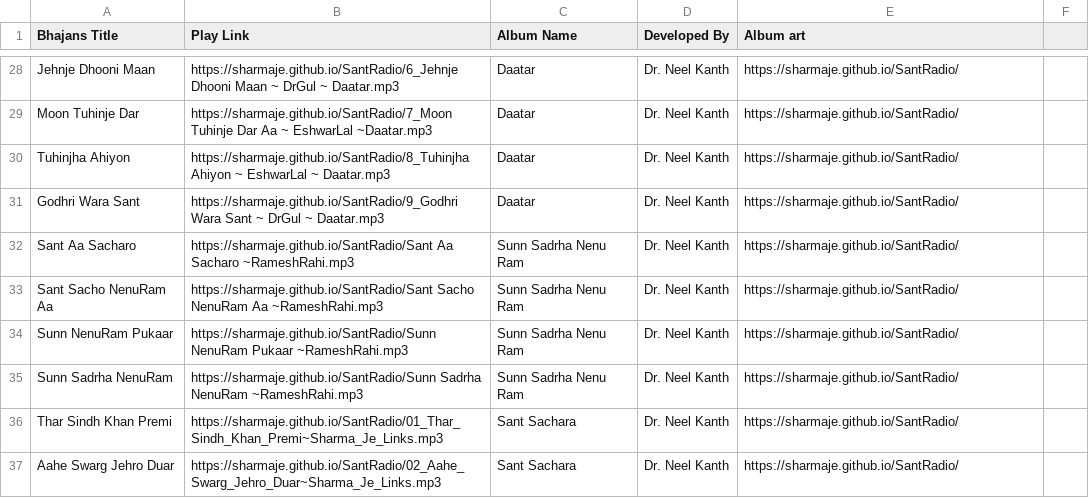
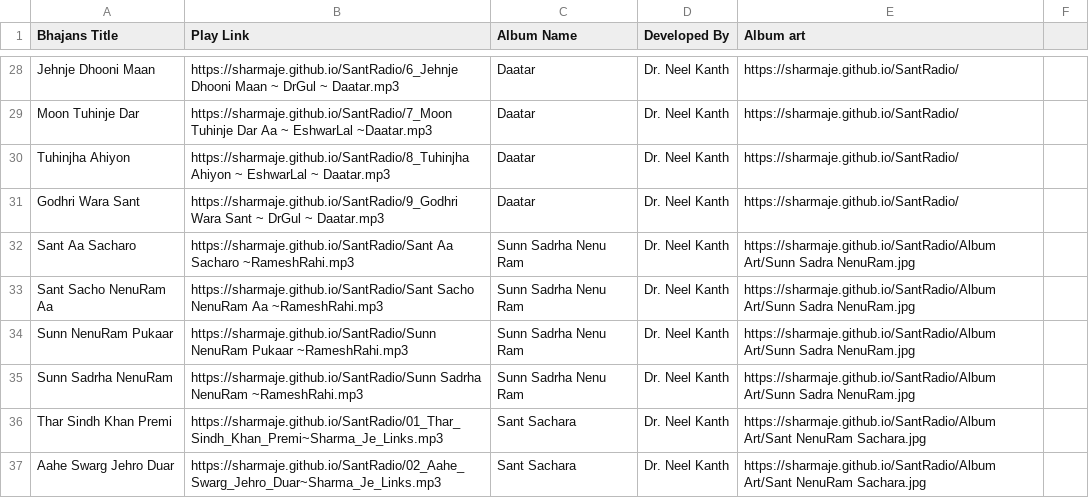
Before and after one commit to sharmaje/SantRadio, a CSV file: SxVxNdbv.csv, drawn as a sheet; only a part is shown, gaps mark what is left out; the diff covers the shown part only.

Commit message:
Update SxVxNdbv.csv

```diff
--- a/SxVxNdbv.csv
+++ b/SxVxNdbv.csv
@@ -31,7 +31,7 @@ Tuhinjha Ahiyon,https://sharmaje.github.io/SantRadio/8_Tuhinjha Ahiyon ~ EshwarL
 Godhri Wara Sant,https://sharmaje.github.io/SantRadio/9_Godhri Wara Sant ~ DrGul ~ Daatar.mp3,Daatar,Dr. Neel Kanth,https://sharmaje.github.io/SantRadio/
-Sant Aa Sacharo,https://sharmaje.github.io/SantRadio/Sant Aa Sacharo ~RameshRahi.mp3,Sunn Sadrha Nenu Ram,Dr. Neel Kanth,https://sharmaje.github.io/SantRadio/
-Sant Sacho NenuRam Aa,https://sharmaje.github.io/SantRadio/Sant Sacho NenuRam Aa ~RameshRahi.mp3,Sunn Sadrha Nenu Ram,Dr. Neel Kanth,https://sharmaje.github.io/SantRadio/
-Sunn NenuRam Pukaar,https://sharmaje.github.io/SantRadio/Sunn NenuRam Pukaar ~RameshRahi.mp3,Sunn Sadrha Nenu Ram,Dr. Neel Kanth,https://sharmaje.github.io/SantRadio/
-Sunn Sadrha NenuRam,https://sharmaje.github.io/SantRadio/Sunn Sadrha NenuRam ~RameshRahi.mp3,Sunn Sadrha Nenu Ram,Dr. Neel Kanth,https://sharmaje.github.io/SantRadio/
-Thar Sindh Khan Premi,https://sharmaje.github.io/SantRadio/01_Thar_Sindh_Khan_Premi~Sharma_Je_Links.mp3,Sant Sachara,Dr. Neel Kanth,https://sharmaje.github.io/SantRadio/
-Aahe Swarg Jehro Duar,https://sharmaje.github.io/SantRadio/02_Aahe_Swarg_Jehro_Duar~Sharma_Je_Links.mp3,Sant Sachara,Dr. Neel Kanth,https://sharmaje.github.io/SantRadio/
+Sant Aa Sacharo,https://sharmaje.github.io/SantRadio/Sant Aa Sacharo ~RameshRahi.mp3,Sunn Sadrha Nenu Ram,Dr. Neel Kanth,https://sharmaje.github.io/SantRadio/Album Art/Sunn Sadra NenuRam.jpg
+Sant Sacho NenuRam Aa,https://sharmaje.github.io/SantRadio/Sant Sacho NenuRam Aa ~RameshRahi.mp3,Sunn Sadrha Nenu Ram,Dr. Neel Kanth,https://sharmaje.github.io/SantRadio/Album Art/Sunn Sadra NenuRam.jpg
+Sunn NenuRam Pukaar,https://sharmaje.github.io/SantRadio/Sunn NenuRam Pukaar ~RameshRahi.mp3,Sunn Sadrha Nenu Ram,Dr. Neel Kanth,https://sharmaje.github.io/SantRadio/Album Art/Sunn Sadra NenuRam.jpg
+Sunn Sadrha NenuRam,https://sharmaje.github.io/SantRadio/Sunn Sadrha NenuRam ~RameshRahi.mp3,Sunn Sadrha Nenu Ram,Dr. Neel Kanth,https://sharmaje.github.io/SantRadio/Album Art/Sunn Sadra NenuRam.jpg
+Thar Sindh Khan Premi,https://sharmaje.github.io/SantRadio/01_Thar_Sindh_Khan_Premi~Sharma_Je_Links.mp3,Sant Sachara,Dr. Neel Kanth,https://sharmaje.github.io/SantRadio/Album Art/Sant NenuRam Sachara.jpg
+Aahe Swarg Jehro Duar,https://sharmaje.github.io/SantRadio/02_Aahe_Swarg_Jehro_Duar~Sharma_Je_Links.mp3,Sant Sachara,Dr. Neel Kanth,https://sharmaje.github.io/SantRadio/Album Art/Sant NenuRam Sachara.jpg
```
Also changed, not shown: 27 edited cells elsewhere in this file.
